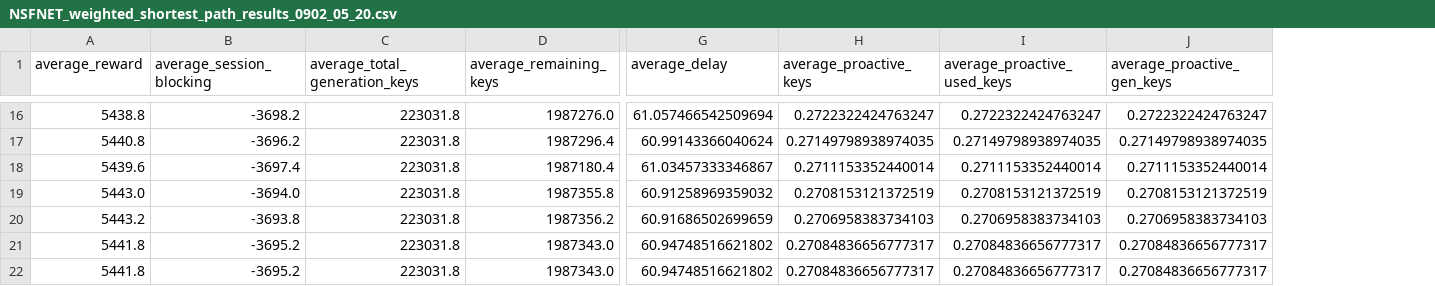
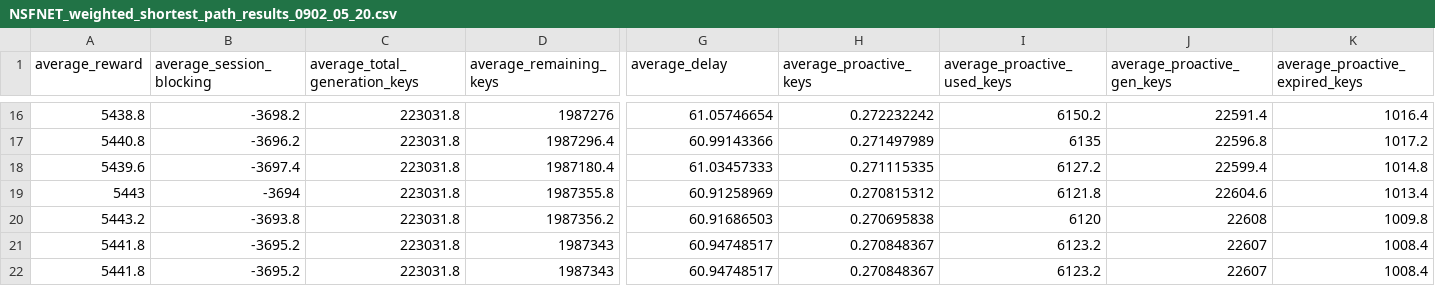
Before and after one commit to glenn89/qkdn_kkrd, a CSV file: results/NSFNET_weighted_shortest_path_results_0902_05_20.csv, drawn as a sheet; only a part is shown, gaps mark what is left out; removed rows and columns are numbered as before the commit, all else as after; rows hold the shown columns only; the diff covers the shown part only; the diff names each change by its address in the sheet, - before the commit and + after, or states it on an @@ line.

```diff
--- a/results/NSFNET_weighted_shortest_path_results_0902_05_20.csv
+++ b/results/NSFNET_weighted_shortest_path_results_0902_05_20.csv
+column K (average_proactive_expired_keys), rows 16-18: 1016.4 | 1017.2 | 1014.8; rows 20-22: 1009.8 | 1008.4 | 1008.4
-D16 (average_remaining_keys): 1987276.0
+D16 (average_remaining_keys): 1987276
-G16 (average_delay): 61.057466542509694
+G16 (average_delay): 61.05746654
-H16 (average_proactive_keys): 0.2722322424763247
+H16 (average_proactive_keys): 0.272232242
-I16 (average_proactive_used_keys): 0.2722322424763247
+I16 (average_proactive_used_keys): 6150.2
-J16 (average_proactive_gen_keys): 0.2722322424763247
+J16 (average_proactive_gen_keys): 22591.4
-G17 (average_delay): 60.99143366040624
+G17 (average_delay): 60.99143366
-H17 (average_proactive_keys): 0.27149798938974035
+H17 (average_proactive_keys): 0.271497989
-I17 (average_proactive_used_keys): 0.27149798938974035
+I17 (average_proactive_used_keys): 6135
-J17 (average_proactive_gen_keys): 0.27149798938974035
+J17 (average_proactive_gen_keys): 22596.8
-G18 (average_delay): 61.03457333346867
+G18 (average_delay): 61.03457333
-H18 (average_proactive_keys): 0.2711153352440014
+H18 (average_proactive_keys): 0.271115335
-I18 (average_proactive_used_keys): 0.2711153352440014
+I18 (average_proactive_used_keys): 6127.2
-J18 (average_proactive_gen_keys): 0.2711153352440014
+J18 (average_proactive_gen_keys): 22599.4
-row 19: 5443.0 | -3694.0 | 223031.8 | 1987355.8 | 60.91258969359032 | 0.2708153121372519 | 0.2708153121372519 | 0.2708153121372519
+row 19: 5443 | -3694 | 223031.8 | 1987355.8 | 60.91258969 | 0.270815312 | 6121.8 | 22604.6 | 1013.4
-G20 (average_delay): 60.91686502699659
+G20 (average_delay): 60.91686503
-H20 (average_proactive_keys): 0.2706958383734103
+H20 (average_proactive_keys): 0.270695838
-I20 (average_proactive_used_keys): 0.2706958383734103
+I20 (average_proactive_used_keys): 6120
-J20 (average_proactive_gen_keys): 0.2706958383734103
+J20 (average_proactive_gen_keys): 22608
-D21:D22 (average_remaining_keys): 1987343.0
+D21:D22 (average_remaining_keys): 1987343
-G21:G22 (average_delay): 60.94748516621802
+G21:G22 (average_delay): 60.94748517
-H21:H22 (average_proactive_keys): 0.27084836656777317
+H21:H22 (average_proactive_keys): 0.270848367
-I21:I22 (average_proactive_used_keys): 0.27084836656777317
+I21:I22 (average_proactive_used_keys): 6123.2
-J21:J22 (average_proactive_gen_keys): 0.27084836656777317
+J21:J22 (average_proactive_gen_keys): 22607
```
Also changed, not shown: 4 added rows, 4 removed rows and 48 edited cells elsewhere in this file, results/NSFNET_shortest_path_results_0902_01_10.csv, results/NSFNET_shortest_path_results_0902_03_10.csv, 32 other files.
